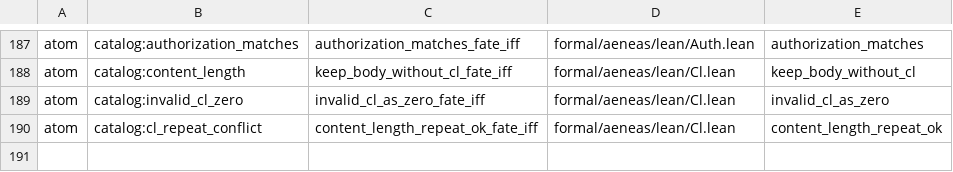
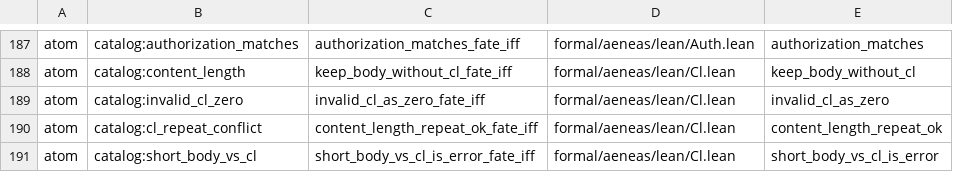
Before and after one commit to paulocsanz/pedradb, a TSV file: scripts/ratchet/close_proofs.tsv, drawn as a sheet; only a part is shown, gaps mark what is left out; the diff names each change by its address in the sheet, - before the commit and + after, or states it on an @@ line.

Commit message:
RFC-0216 P0.1 4/4 (FECHAMENTO): atomo short_body_vs_cl (short_body_vs_cl_is_error_fate_iff)

```diff
--- a/scripts/ratchet/close_proofs.tsv
+++ b/scripts/ratchet/close_proofs.tsv
+row 191: atom | catalog:short_body_vs_cl | short_body_vs_cl_is_error_fate_iff | formal/aeneas/lean/Cl.lean | short_body_vs_cl_is_error
```
Also changed, not shown: scripts/ratchet/proof_depth.tsv, 5 other files.
